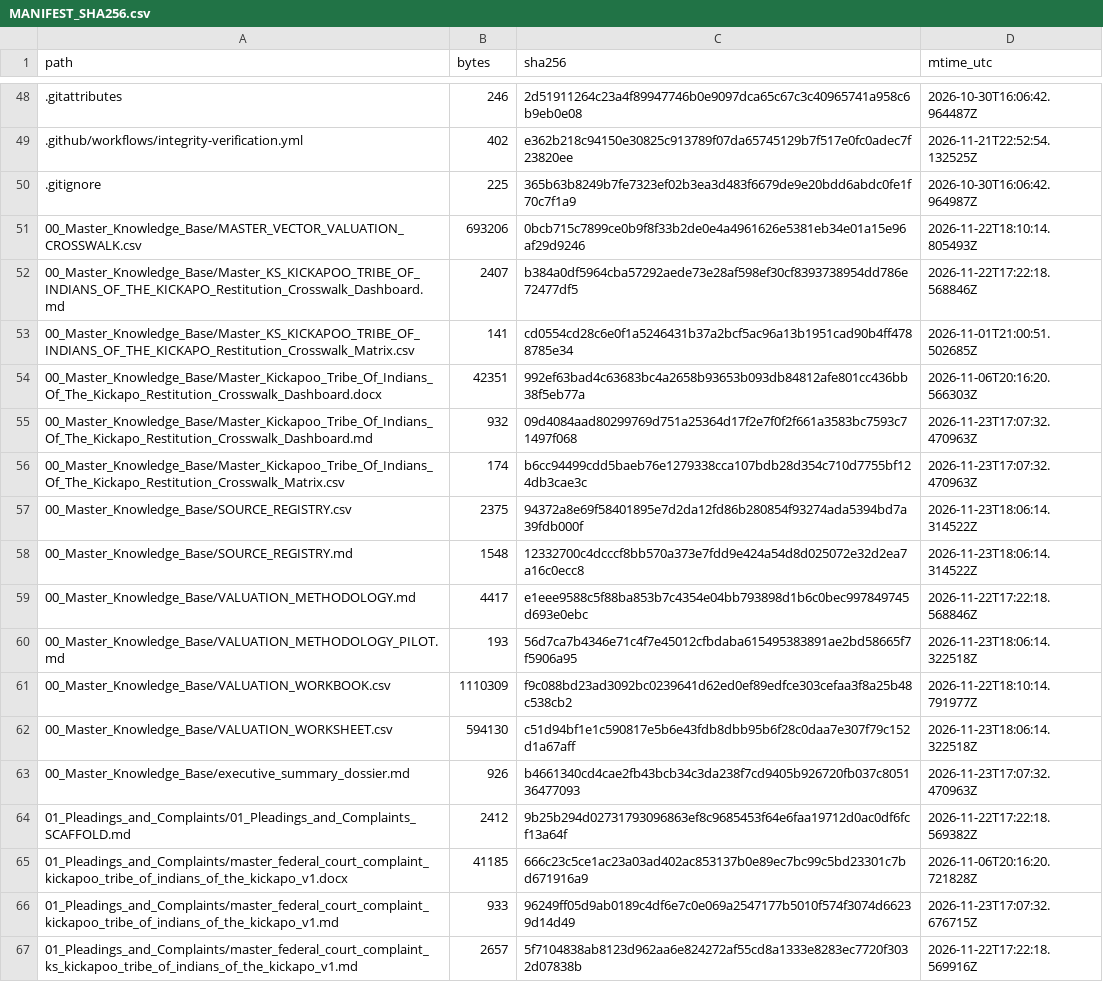
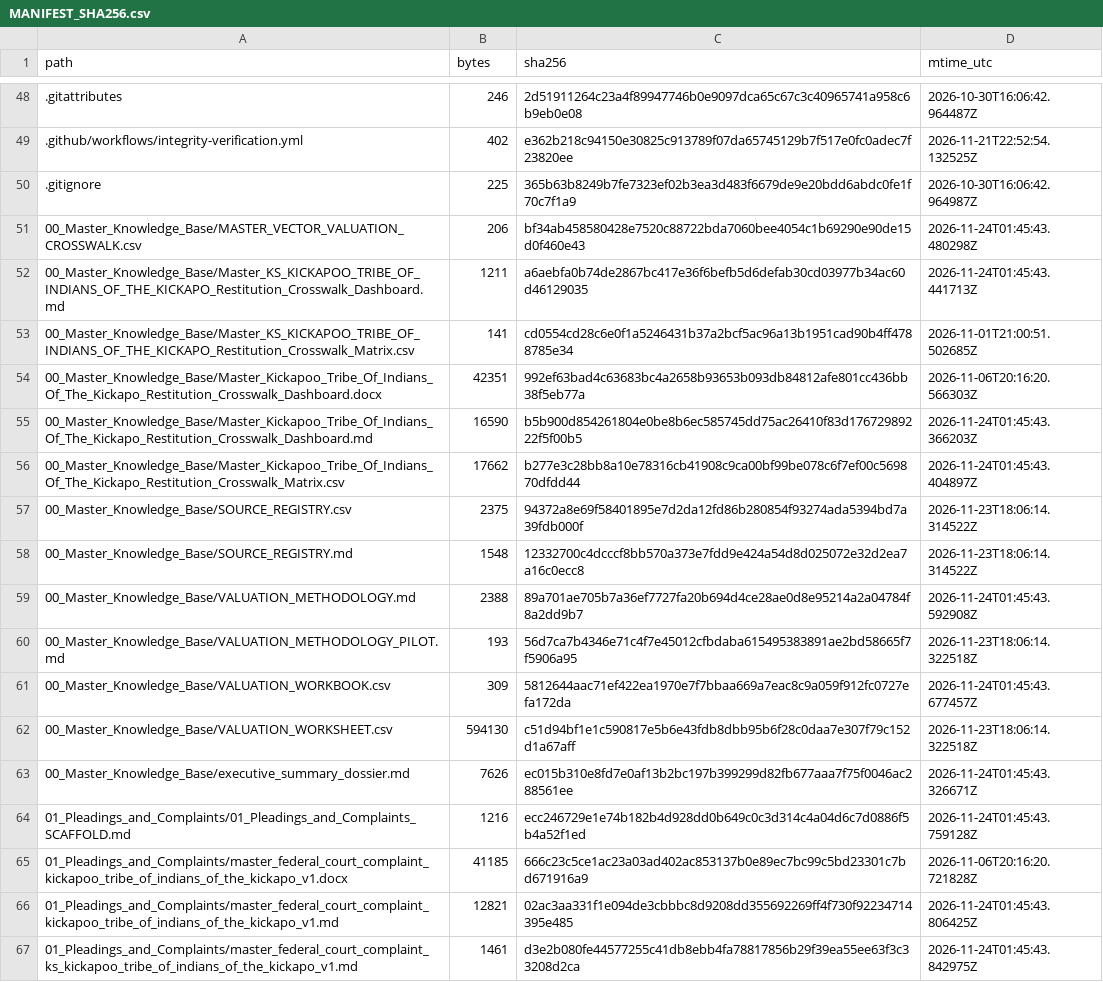
Before and after one commit to GlobalRestitutionAlliance/turtle-island-us-ks-kickapoo-tribe-of-indians-of-the-kickapo-master-litigation, a CSV file: 99_Archives_and_Manifests/MANIFEST_SHA256.csv, drawn as a sheet; only a part is shown, gaps mark what is left out; the diff covers the shown part only.

```diff
--- a/99_Archives_and_Manifests/MANIFEST_SHA256.csv
+++ b/99_Archives_and_Manifests/MANIFEST_SHA256.csv
@@ -50,18 +50,18 @@ path,bytes,sha256,mtime_utc
 .gitignore,225,365b63b8249b7fe7323ef02b3ea3d483f6679de9e20bdd6abdc0fe1f70c7f1a9,2026-10-30T16:06:42.964987Z
-00_Master_Knowledge_Base/MASTER_VECTOR_VALUATION_CROSSWALK.csv,693206,0bcb715c7899ce0b9f8f33b2de0e4a4961626e5381eb34e01a15e96af29d9246,2026-11-22T18:10:14.805493Z
-00_Master_Knowledge_Base/Master_KS_KICKAPOO_TRIBE_OF_INDIANS_OF_THE_KICKAPO_Restitution_Crosswalk_Dashboard.md,2407,b384a0df5964cba57292aede73e28af598ef30cf8393738954dd786e72477df5,2026-11-22T17:22:18.568846Z
+00_Master_Knowledge_Base/MASTER_VECTOR_VALUATION_CROSSWALK.csv,206,bf34ab458580428e7520c88722bda7060bee4054c1b69290e90de15d0f460e43,2026-11-24T01:45:43.480298Z
+00_Master_Knowledge_Base/Master_KS_KICKAPOO_TRIBE_OF_INDIANS_OF_THE_KICKAPO_Restitution_Crosswalk_Dashboard.md,1211,a6aebfa0b74de2867bc417e36f6befb5d6defab30cd03977b34ac60d46129035,2026-11-24T01:45:43.441713Z
 00_Master_Knowledge_Base/Master_KS_KICKAPOO_TRIBE_OF_INDIANS_OF_THE_KICKAPO_Restitution_Crosswalk_Matrix.csv,141,cd0554cd28c6e0f1a5246431b37a2bcf5ac96a13b1951cad90b4ff4788785e34,2026-11-01T21:00:51.502685Z
 00_Master_Knowledge_Base/Master_Kickapoo_Tribe_Of_Indians_Of_The_Kickapo_Restitution_Crosswalk_Dashboard.docx,42351,992ef63bad4c63683bc4a2658b93653b093db84812afe801cc436bb38f5eb77a,2026-11-06T20:16:20.566303Z
-00_Master_Knowledge_Base/Master_Kickapoo_Tribe_Of_Indians_Of_The_Kickapo_Restitution_Crosswalk_Dashboard.md,932,09d4084aad80299769d751a25364d17f2e7f0f2f661a3583bc7593c71497f068,2026-11-23T17:07:32.470963Z
-00_Master_Knowledge_Base/Master_Kickapoo_Tribe_Of_Indians_Of_The_Kickapo_Restitution_Crosswalk_Matrix.csv,174,b6cc94499cdd5baeb76e1279338cca107bdb28d354c710d7755bf124db3cae3c,2026-11-23T17:07:32.470963Z
+00_Master_Knowledge_Base/Master_Kickapoo_Tribe_Of_Indians_Of_The_Kickapo_Restitution_Crosswalk_Dashboard.md,16590,b5b900d854261804e0be8b6ec585745dd75ac26410f83d17672989222f5f00b5,2026-11-24T01:45:43.366203Z
+00_Master_Knowledge_Base/Master_Kickapoo_Tribe_Of_Indians_Of_The_Kickapo_Restitution_Crosswalk_Matrix.csv,17662,b277e3c28bb8a10e78316cb41908c9ca00bf99be078c6f7ef00c569870dfdd44,2026-11-24T01:45:43.404897Z
 00_Master_Knowledge_Base/SOURCE_REGISTRY.csv,2375,94372a8e69f58401895e7d2da12fd86b280854f93274ada5394bd7a39fdb000f,2026-11-23T18:06:14.314522Z
 00_Master_Knowledge_Base/SOURCE_REGISTRY.md,1548,12332700c4dcccf8bb570a373e7fdd9e424a54d8d025072e32d2ea7a16c0ecc8,2026-11-23T18:06:14.314522Z
-00_Master_Knowledge_Base/VALUATION_METHODOLOGY.md,4417,e1eee9588c5f88ba853b7c4354e04bb793898d1b6c0bec997849745d693e0ebc,2026-11-22T17:22:18.568846Z
+00_Master_Knowledge_Base/VALUATION_METHODOLOGY.md,2388,89a701ae705b7a36ef7727fa20b694d4ce28ae0d8e95214a2a04784f8a2dd9b7,2026-11-24T01:45:43.592908Z
 00_Master_Knowledge_Base/VALUATION_METHODOLOGY_PILOT.md,193,56d7ca7b4346e71c4f7e45012cfbdaba615495383891ae2bd58665f7f5906a95,2026-11-23T18:06:14.322518Z
-00_Master_Knowledge_Base/VALUATION_WORKBOOK.csv,1110309,f9c088bd23ad3092bc0239641d62ed0ef89edfce303cefaa3f8a25b48c538cb2,2026-11-22T18:10:14.791977Z
+00_Master_Knowledge_Base/VALUATION_WORKBOOK.csv,309,5812644aac71ef422ea1970e7f7bbaa669a7eac8c9a059f912fc0727efa172da,2026-11-24T01:45:43.677457Z
 00_Master_Knowledge_Base/VALUATION_WORKSHEET.csv,594130,c51d94bf1e1c590817e5b6e43fdb8dbb95b6f28c0daa7e307f79c152d1a67aff,2026-11-23T18:06:14.322518Z
-00_Master_Knowledge_Base/executive_summary_dossier.md,926,b4661340cd4cae2fb43bcb34c3da238f7cd9405b926720fb037c805136477093,2026-11-23T17:07:32.470963Z
-01_Pleadings_and_Complaints/01_Pleadings_and_Complaints_SCAFFOLD.md,2412,9b25b294d02731793096863ef8c9685453f64e6faa19712d0ac0df6fcf13a64f,2026-11-22T17:22:18.569382Z
+00_Master_Knowledge_Base/executive_summary_dossier.md,7626,ec015b310e8fd7e0af13b2bc197b399299d82fb677aaa7f75f0046ac288561ee,2026-11-24T01:45:43.326671Z
+01_Pleadings_and_Complaints/01_Pleadings_and_Complaints_SCAFFOLD.md,1216,ecc246729e1e74b182b4d928dd0b649c0c3d314c4a04d6c7d0886f5b4a52f1ed,2026-11-24T01:45:43.759128Z
 01_Pleadings_and_Complaints/master_federal_court_complaint_kickapoo_tribe_of_indians_of_the_kickapo_v1.docx,41185,666c23c5ce1ac23a03ad402ac853137b0e89ec7bc99c5bd23301c7bd671916a9,2026-11-06T20:16:20.721828Z
-01_Pleadings_and_Complaints/master_federal_court_complaint_kickapoo_tribe_of_indians_of_the_kickapo_v1.md,933,96249ff05d9ab0189c4df6e7c0e069a2547177b5010f574f3074d66239d14d49,2026-11-23T17:07:32.676715Z
-01_Pleadings_and_Complaints/master_federal_court_complaint_ks_kickapoo_tribe_of_indians_of_the_kickapo_v1.md,2657,5f7104838ab8123d962aa6e824272af55cd8a1333e8283ec7720f3032d07838b,2026-11-22T17:22:18.569916Z
+01_Pleadings_and_Complaints/master_federal_court_complaint_kickapoo_tribe_of_indians_of_the_kickapo_v1.md,12821,02ac3aa331f1e094de3cbbbc8d9208dd355692269ff4f730f92234714395e485,2026-11-24T01:45:43.806425Z
+01_Pleadings_and_Complaints/master_federal_court_complaint_ks_kickapoo_tribe_of_indians_of_the_kickapo_v1.md,1461,d3e2b080fe44577255c41db8ebb4fa78817856b29f39ea55ee63f3c33208d2ca,2026-11-24T01:45:43.842975Z
```
Also changed, not shown: 80 edited cells elsewhere in this file, 37 other files.
